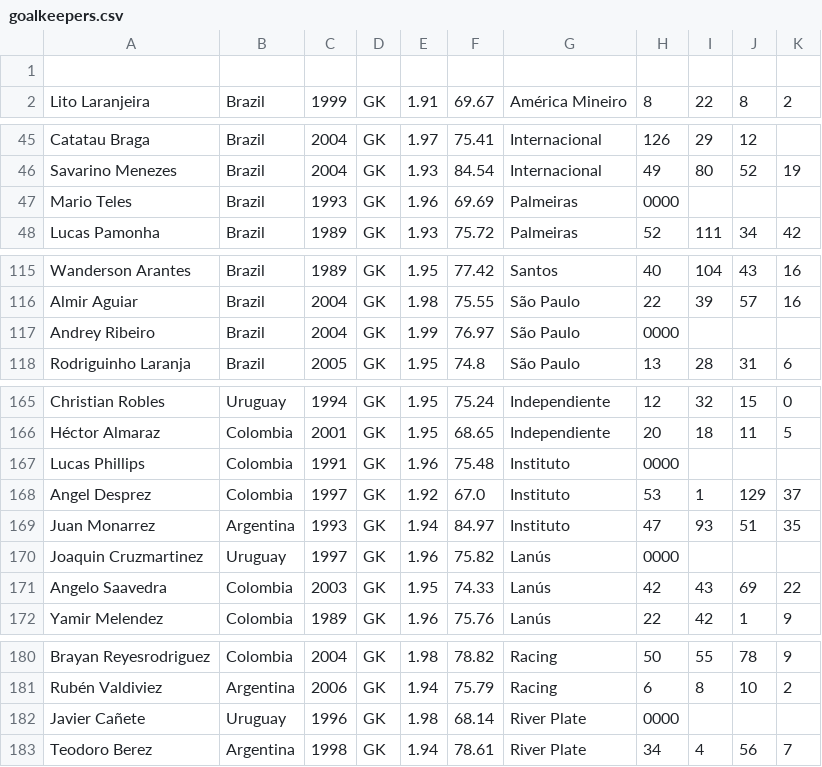
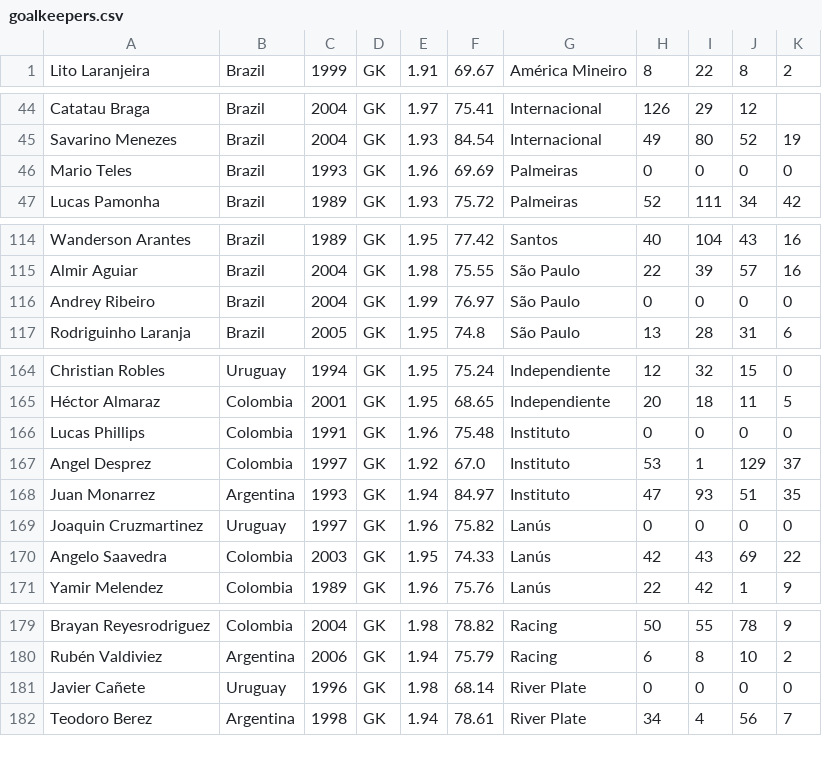
Before and after one commit to Rochamarc/dataset-fake-fut, a CSV file: goalkeepers.csv, drawn as a sheet; only a part is shown, gaps mark what is left out.

Commit message:
update goalkeepers

```diff
--- a/goalkeepers.csv
+++ b/goalkeepers.csv
@@ -1,2 +1 @@
-
 Lito Laranjeira,Brazil,1999,GK,1.91,69.67,América Mineiro,8,22,8,2
@@ -46,3 +45,3 @@ Catatau Braga,Brazil,2004,GK,1.97,75.41,Internacional,126,29,12
 Savarino Menezes,Brazil,2004,GK,1.93,84.54,Internacional,49,80,52,19
-Mario Teles,Brazil,1993,GK,1.96,69.69,Palmeiras,0000
+Mario Teles,Brazil,1993,GK,1.96,69.69,Palmeiras,0,0,0,0
 Lucas Pamonha,Brazil,1989,GK,1.93,75.72,Palmeiras,52,111,34,42
@@ -116,3 +115,3 @@ Wanderson Arantes,Brazil,1989,GK,1.95,77.42,Santos,40,104,43,16
 Almir Aguiar,Brazil,2004,GK,1.98,75.55,São Paulo,22,39,57,16
-Andrey Ribeiro,Brazil,2004,GK,1.99,76.97,São Paulo,0000
+Andrey Ribeiro,Brazil,2004,GK,1.99,76.97,São Paulo,0,0,0,0
 Rodriguinho Laranja,Brazil,2005,GK,1.95,74.8,São Paulo,13,28,31,6
@@ -166,6 +165,6 @@ Christian Robles,Uruguay,1994,GK,1.95,75.24,Independiente,12,32,15,0
 Héctor Almaraz,Colombia,2001,GK,1.95,68.65,Independiente,20,18,11,5
-Lucas Phillips,Colombia,1991,GK,1.96,75.48,Instituto,0000
+Lucas Phillips,Colombia,1991,GK,1.96,75.48,Instituto,0,0,0,0
 Angel Desprez,Colombia,1997,GK,1.92,67.0,Instituto,53,1,129,37
 Juan Monarrez,Argentina,1993,GK,1.94,84.97,Instituto,47,93,51,35
-Joaquin Cruzmartinez,Uruguay,1997,GK,1.96,75.82,Lanús,0000
+Joaquin Cruzmartinez,Uruguay,1997,GK,1.96,75.82,Lanús,0,0,0,0
 Angelo Saavedra,Colombia,2003,GK,1.95,74.33,Lanús,42,43,69,22
@@ -181,3 +180,3 @@ Brayan Reyesrodriguez,Colombia,2004,GK,1.98,78.82,Racing,50,55,78,9
 Rubén Valdiviez,Argentina,2006,GK,1.94,75.79,Racing,6,8,10,2
-Javier Cañete,Uruguay,1996,GK,1.98,68.14,River Plate,0000
+Javier Cañete,Uruguay,1996,GK,1.98,68.14,River Plate,0,0,0,0
 Teodoro Berez,Argentina,1998,GK,1.94,78.61,River Plate,34,4,56,7
```
